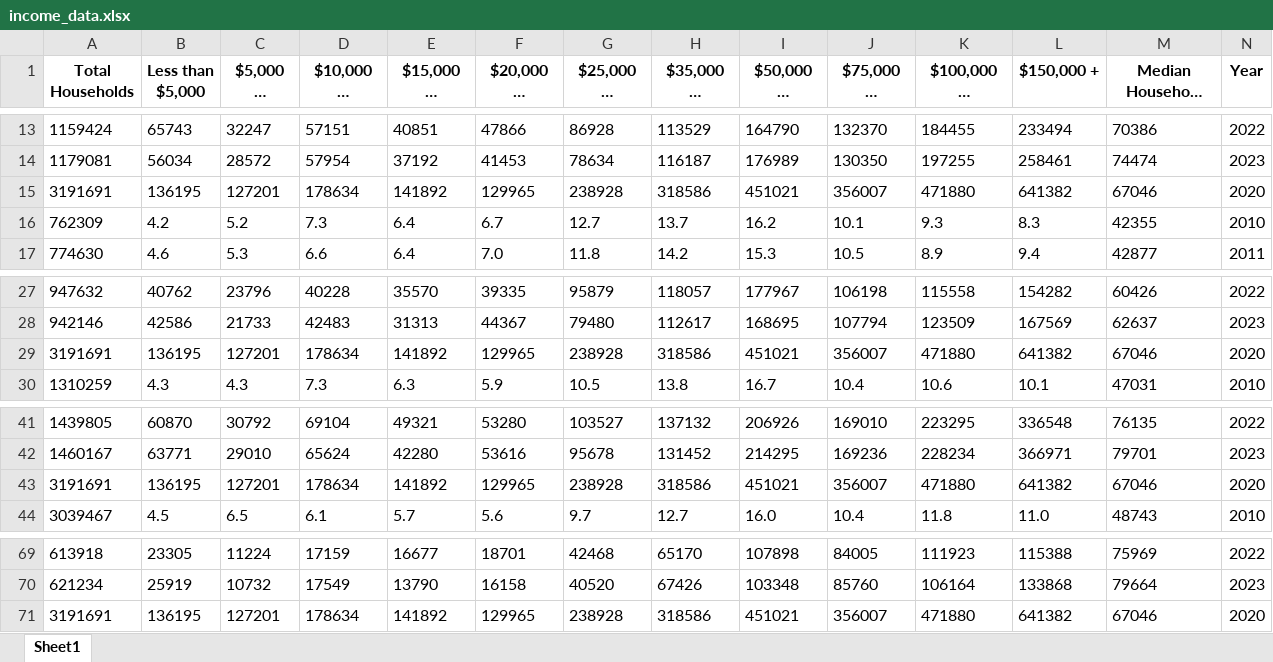
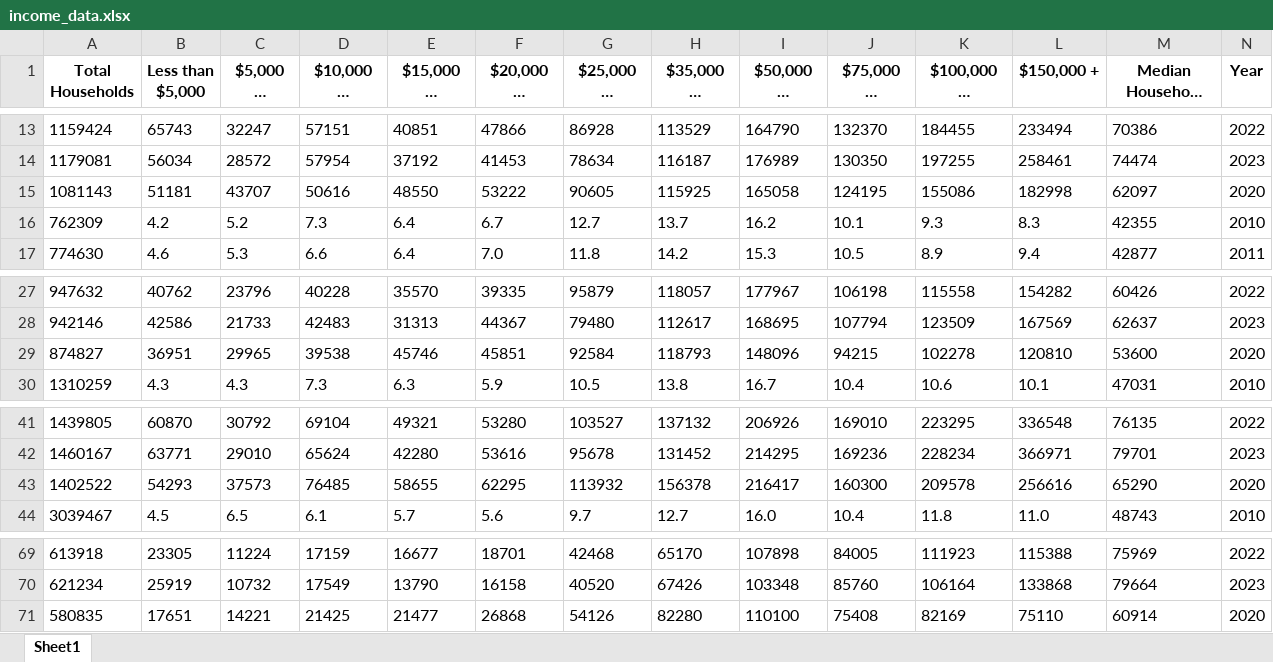
Before and after one commit to katelync12/HomeCast, an Excel workbook: income_data.xlsx, sheet Sheet1, drawn as a sheet; only a part is shown, gaps mark what is left out; long unchanged cells end in …; values as stored, in another font and other column widths than the file's, no borders; removed rows and columns are numbered as before the commit, all else as after; rows hold the shown columns only; the diff names each change by its address in the sheet, - before the commit and + after, or states it on an @@ line.

```diff
--- a/income_data.xlsx (sheet Sheet1)
+++ b/income_data.xlsx (sheet Sheet1)
-row 15: 3191691 | 136195 | 127201 | 178634 | 141892 | 129965 | 238928 | 318586 | 451021 | 356007 | 471880 | 641382 | 67046 | 2020
+row 15: 1081143 | 51181 | 43707 | 50616 | 48550 | 53222 | 90605 | 115925 | 165058 | 124195 | 155086 | 182998 | 62097 | 2020
-row 29: 3191691 | 136195 | 127201 | 178634 | 141892 | 129965 | 238928 | 318586 | 451021 | 356007 | 471880 | 641382 | 67046 | 2020
+row 29: 874827 | 36951 | 29965 | 39538 | 45746 | 45851 | 92584 | 118793 | 148096 | 94215 | 102278 | 120810 | 53600 | 2020
-row 43: 3191691 | 136195 | 127201 | 178634 | 141892 | 129965 | 238928 | 318586 | 451021 | 356007 | 471880 | 641382 | 67046 | 2020
+row 43: 1402522 | 54293 | 37573 | 76485 | 58655 | 62295 | 113932 | 156378 | 216417 | 160300 | 209578 | 256616 | 65290 | 2020
-row 71: 3191691 | 136195 | 127201 | 178634 | 141892 | 129965 | 238928 | 318586 | 451021 | 356007 | 471880 | 641382 | 67046 | 2020
+row 71: 580835 | 17651 | 14221 | 21425 | 21477 | 26868 | 54126 | 82280 | 110100 | 75408 | 82169 | 75110 | 60914 | 2020
```
Also changed, not shown: age_data.xlsx, 3 other files.
